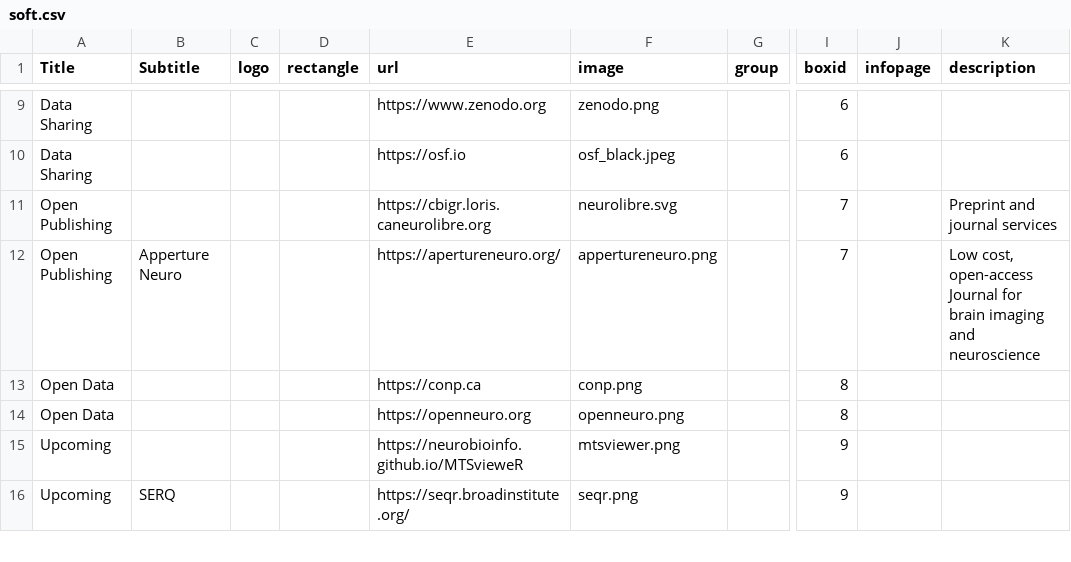
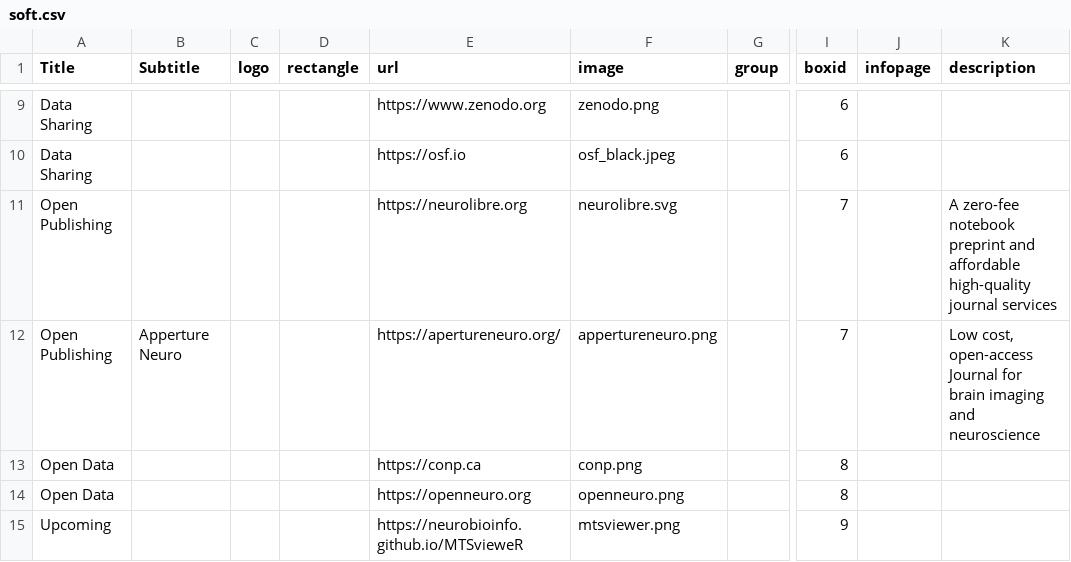
Before and after one commit to MontrealSergiy/cbrain, a CSV file: BrainPortal/public/neurohub_components/soft.csv, drawn as a sheet; only a part is shown, gaps mark what is left out; the shorter side is filled out with more unchanged rows; the diff names each change by its address in the sheet, - before the commit and + after, or states it on an @@ line.

Commit message:
NH Publishing services description

```diff
--- a/BrainPortal/public/neurohub_components/soft.csv
+++ b/BrainPortal/public/neurohub_components/soft.csv
-E11 (url): https://cbigr.loris.caneurolibre.org
+E11 (url): https://neurolibre.org
-K11 (description): Preprint and journal services
+K11 (description): A zero-fee notebook preprint and affordable high-quality journal services
```
